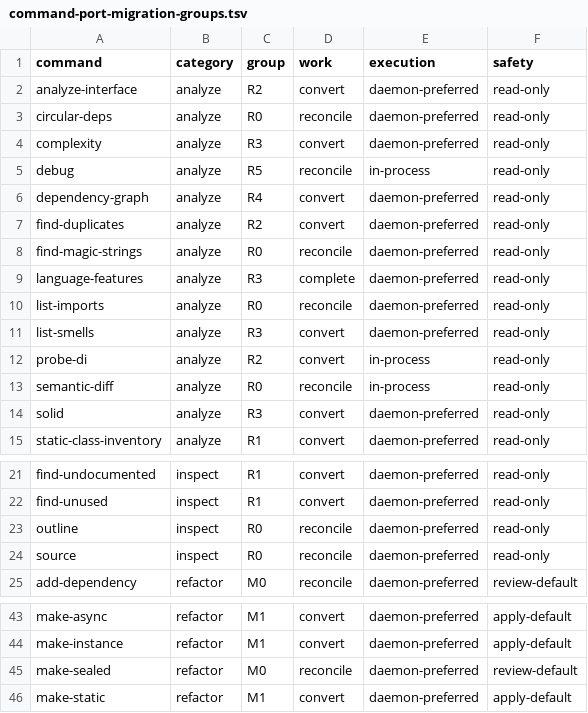
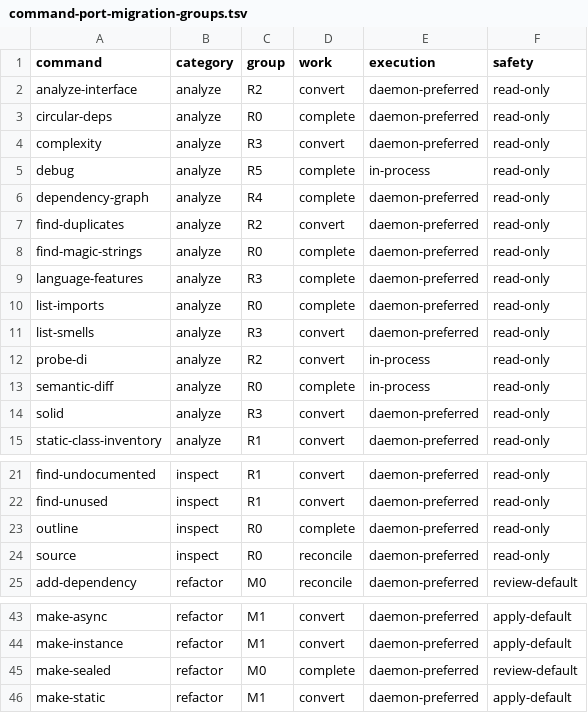
Before and after one commit to DanMarshall909/roslyn-tools, a TSV file: docs/command-port-migration-groups.tsv, drawn as a sheet; only a part is shown, gaps mark what is left out.

Commit message:
refactor(commands): complete typed port reconciliation
Why:
The remaining reconciled read-only commands and make-sealed still depended on legacy invocation contracts or command-level service seams, preventing CLI, daemon, and MCP from sharing one typed application boundary.

What changed:
- migrate outline, circular-deps, find-magic-strings, list-imports, semantic-diff, find-pattern, debug, and dependency-graph to final typed ports
- preserve outline summary entries and dependency-graph JSON/DOT output through host adapters
- migrate make-sealed to the mutation execution contract with no-write previews and cancellable apply
- move algorithm tests from CLI seams to services and add typed outline coverage
- mark the completed slices in the migration manifest

Verification:
- dotnet format RoslynTools.slnx --verify-no-changes --no-restore
- dotnet build RoslynTools.slnx -c Release -v minimal --no-restore
- 309 focused command, architecture, and mutation tests passed

Constraints:
The untracked .tools directory was intentionally excluded.

```diff
--- a/docs/command-port-migration-groups.tsv
+++ b/docs/command-port-migration-groups.tsv
@@ -2,13 +2,13 @@ command	category	group	work	execution	safety
 analyze-interface	analyze	R2	convert	daemon-preferred	read-only
-circular-deps	analyze	R0	reconcile	daemon-preferred	read-only
+circular-deps	analyze	R0	complete	daemon-preferred	read-only
 complexity	analyze	R3	convert	daemon-preferred	read-only
-debug	analyze	R5	reconcile	in-process	read-only
-dependency-graph	analyze	R4	convert	daemon-preferred	read-only
+debug	analyze	R5	complete	in-process	read-only
+dependency-graph	analyze	R4	complete	daemon-preferred	read-only
 find-duplicates	analyze	R2	convert	daemon-preferred	read-only
-find-magic-strings	analyze	R0	reconcile	daemon-preferred	read-only
+find-magic-strings	analyze	R0	complete	daemon-preferred	read-only
 language-features	analyze	R3	complete	daemon-preferred	read-only
-list-imports	analyze	R0	reconcile	daemon-preferred	read-only
+list-imports	analyze	R0	complete	daemon-preferred	read-only
 list-smells	analyze	R3	convert	daemon-preferred	read-only
 probe-di	analyze	R2	convert	in-process	read-only
-semantic-diff	analyze	R0	reconcile	in-process	read-only
+semantic-diff	analyze	R0	complete	in-process	read-only
 solid	analyze	R3	convert	daemon-preferred	read-only
@@ -22,3 +22,3 @@ find-undocumented	inspect	R1	convert	daemon-preferred	read-only
 find-unused	inspect	R1	convert	daemon-preferred	read-only
-outline	inspect	R0	reconcile	daemon-preferred	read-only
+outline	inspect	R0	complete	daemon-preferred	read-only
 source	inspect	R0	reconcile	daemon-preferred	read-only
@@ -44,3 +44,3 @@ make-async	refactor	M1	convert	daemon-preferred	apply-default
 make-instance	refactor	M1	convert	daemon-preferred	apply-default
-make-sealed	refactor	M0	reconcile	daemon-preferred	review-default
+make-sealed	refactor	M0	complete	daemon-preferred	review-default
 make-static	refactor	M1	convert	daemon-preferred	apply-default
```
Also changed, not shown: 32 other files.
